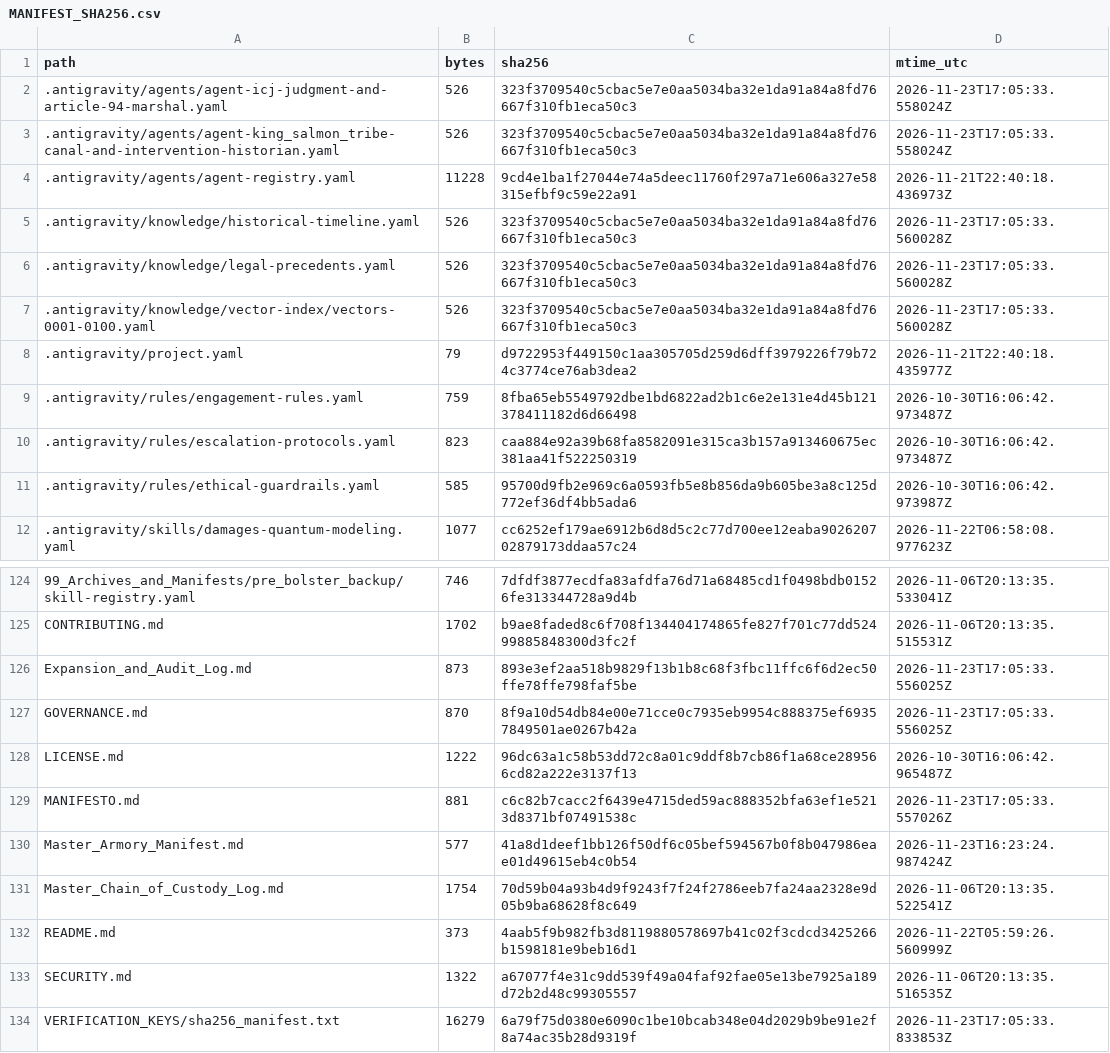
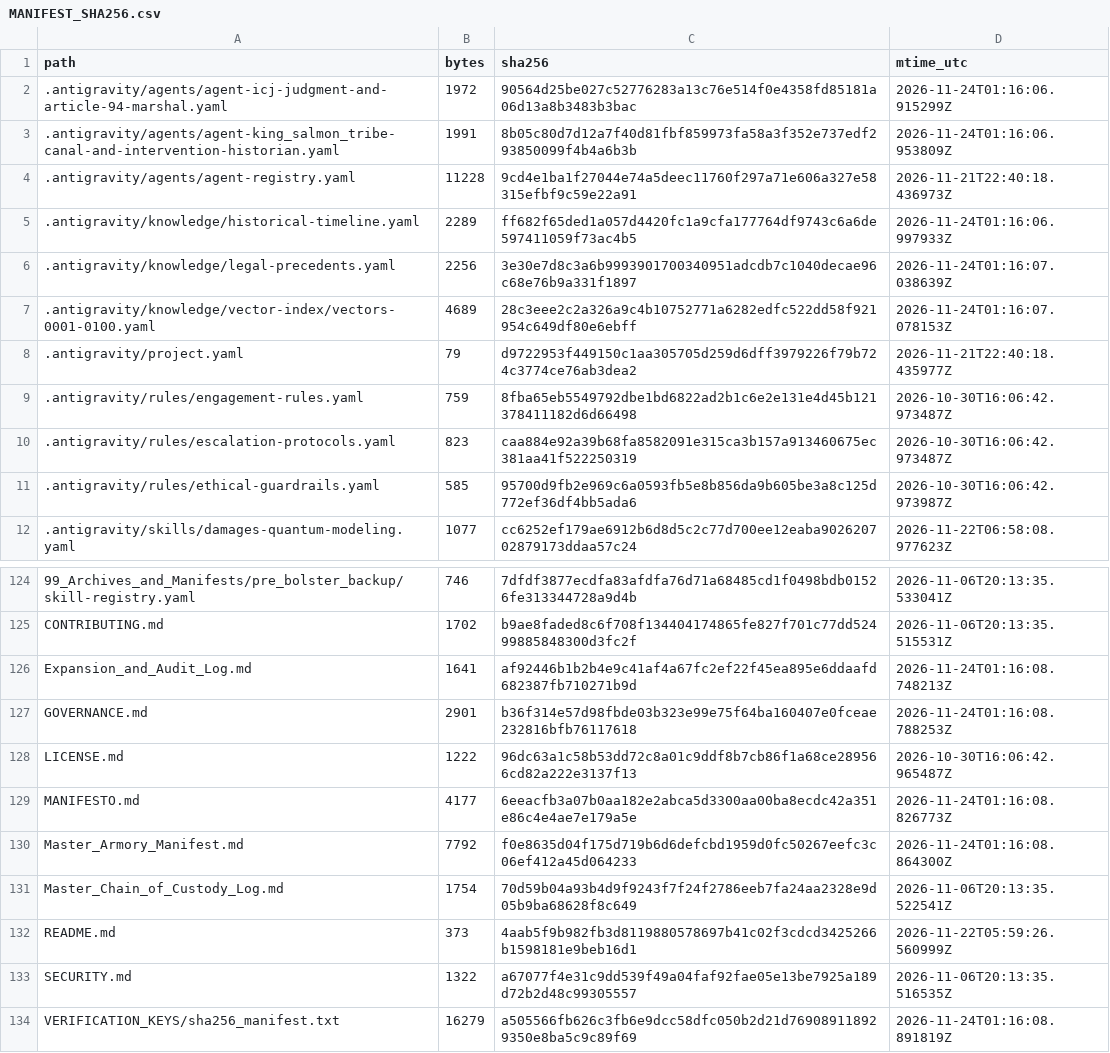
Before and after one commit to GlobalRestitutionAlliance/turtle-island-us-ak-king-salmon-tribe-master-litigation, a CSV file: 99_Archives_and_Manifests/MANIFEST_SHA256.csv, drawn as a sheet; only a part is shown, gaps mark what is left out; the diff covers the shown part only.

```diff
--- a/99_Archives_and_Manifests/MANIFEST_SHA256.csv
+++ b/99_Archives_and_Manifests/MANIFEST_SHA256.csv
@@ -1,8 +1,8 @@
 path,bytes,sha256,mtime_utc
-.antigravity/agents/agent-icj-judgment-and-article-94-marshal.yaml,526,323f3709540c5cbac5e7e0aa5034ba32e1da91a84a8fd76667f310fb1eca50c3,2026-11-23T17:05:33.558024Z
-.antigravity/agents/agent-king_salmon_tribe-canal-and-intervention-historian.yaml,526,323f3709540c5cbac5e7e0aa5034ba32e1da91a84a8fd76667f310fb1eca50c3,2026-11-23T17:05:33.558024Z
+.antigravity/agents/agent-icj-judgment-and-article-94-marshal.yaml,1972,90564d25be027c52776283a13c76e514f0e4358fd85181a06d13a8b3483b3bac,2026-11-24T01:16:06.915299Z
+.antigravity/agents/agent-king_salmon_tribe-canal-and-intervention-historian.yaml,1991,8b05c80d7d12a7f40d81fbf859973fa58a3f352e737edf293850099f4b4a6b3b,2026-11-24T01:16:06.953809Z
 .antigravity/agents/agent-registry.yaml,11228,9cd4e1ba1f27044e74a5deec11760f297a71e606a327e58315efbf9c59e22a91,2026-11-21T22:40:18.436973Z
-.antigravity/knowledge/historical-timeline.yaml,526,323f3709540c5cbac5e7e0aa5034ba32e1da91a84a8fd76667f310fb1eca50c3,2026-11-23T17:05:33.560028Z
-.antigravity/knowledge/legal-precedents.yaml,526,323f3709540c5cbac5e7e0aa5034ba32e1da91a84a8fd76667f310fb1eca50c3,2026-11-23T17:05:33.560028Z
-.antigravity/knowledge/vector-index/vectors-0001-0100.yaml,526,323f3709540c5cbac5e7e0aa5034ba32e1da91a84a8fd76667f310fb1eca50c3,2026-11-23T17:05:33.560028Z
+.antigravity/knowledge/historical-timeline.yaml,2289,ff682f65ded1a057d4420fc1a9cfa177764df9743c6a6de597411059f73ac4b5,2026-11-24T01:16:06.997933Z
+.antigravity/knowledge/legal-precedents.yaml,2256,3e30e7d8c3a6b9993901700340951adcdb7c1040decae96c68e76b9a331f1897,2026-11-24T01:16:07.038639Z
+.antigravity/knowledge/vector-index/vectors-0001-0100.yaml,4689,28c3eee2c2a326a9c4b10752771a6282edfc522dd58f921954c649df80e6ebff,2026-11-24T01:16:07.078153Z
 .antigravity/project.yaml,79,d9722953f449150c1aa305705d259d6dff3979226f79b724c3774ce76ab3dea2,2026-11-21T22:40:18.435977Z
@@ -125,7 +125,7 @@ path,bytes,sha256,mtime_utc
 CONTRIBUTING.md,1702,b9ae8faded8c6f708f134404174865fe827f701c77dd52499885848300d3fc2f,2026-11-06T20:13:35.515531Z
-Expansion_and_Audit_Log.md,873,893e3ef2aa518b9829f13b1b8c68f3fbc11ffc6f6d2ec50ffe78ffe798faf5be,2026-11-23T17:05:33.556025Z
-GOVERNANCE.md,870,8f9a10d54db84e00e71cce0c7935eb9954c888375ef69357849501ae0267b42a,2026-11-23T17:05:33.556025Z
+Expansion_and_Audit_Log.md,1641,af92446b1b2b4e9c41af4a67fc2ef22f45ea895e6ddaafd682387fb710271b9d,2026-11-24T01:16:08.748213Z
+GOVERNANCE.md,2901,b36f314e57d98fbde03b323e99e75f64ba160407e0fceae232816bfb76117618,2026-11-24T01:16:08.788253Z
 LICENSE.md,1222,96dc63a1c58b53dd72c8a01c9ddf8b7cb86f1a68ce289566cd82a222e3137f13,2026-10-30T16:06:42.965487Z
-MANIFESTO.md,881,c6c82b7cacc2f6439e4715ded59ac888352bfa63ef1e5213d8371bf07491538c,2026-11-23T17:05:33.557026Z
-Master_Armory_Manifest.md,577,41a8d1deef1bb126f50df6c05bef594567b0f8b047986eae01d49615eb4c0b54,2026-11-23T16:23:24.987424Z
+MANIFESTO.md,4177,6eeacfb3a07b0aa182e2abca5d3300aa00ba8ecdc42a351e86c4e4ae7e179a5e,2026-11-24T01:16:08.826773Z
+Master_Armory_Manifest.md,7792,f0e8635d04f175d719b6d6defcbd1959d0fc50267eefc3c06ef412a45d064233,2026-11-24T01:16:08.864300Z
 Master_Chain_of_Custody_Log.md,1754,70d59b04a93b4d9f9243f7f24f2786eeb7fa24aa2328e9d05b9ba68628f8c649,2026-11-06T20:13:35.522541Z
@@ -133,2 +133,2 @@ README.md,373,4aab5f9b982fb3d8119880578697b41c02f3cdcd3425266b1598181e9beb16d1,2
 SECURITY.md,1322,a67077f4e31c9dd539f49a04faf92fae05e13be7925a189d72b2d48c99305557,2026-11-06T20:13:35.516535Z
-VERIFICATION_KEYS/sha256_manifest.txt,16279,6a79f75d0380e6090c1be10bcab348e04d2029b9be91e2f8a74ac35b28d9319f,2026-11-23T17:05:33.833853Z
+VERIFICATION_KEYS/sha256_manifest.txt,16279,a505566fb626c3fb6e9dcc58dfc050b2d21d769089118929350e8ba5c9c89f69,2026-11-24T01:16:08.891819Z
```
Also changed, not shown: 81 edited cells elsewhere in this file, 37 other files.
